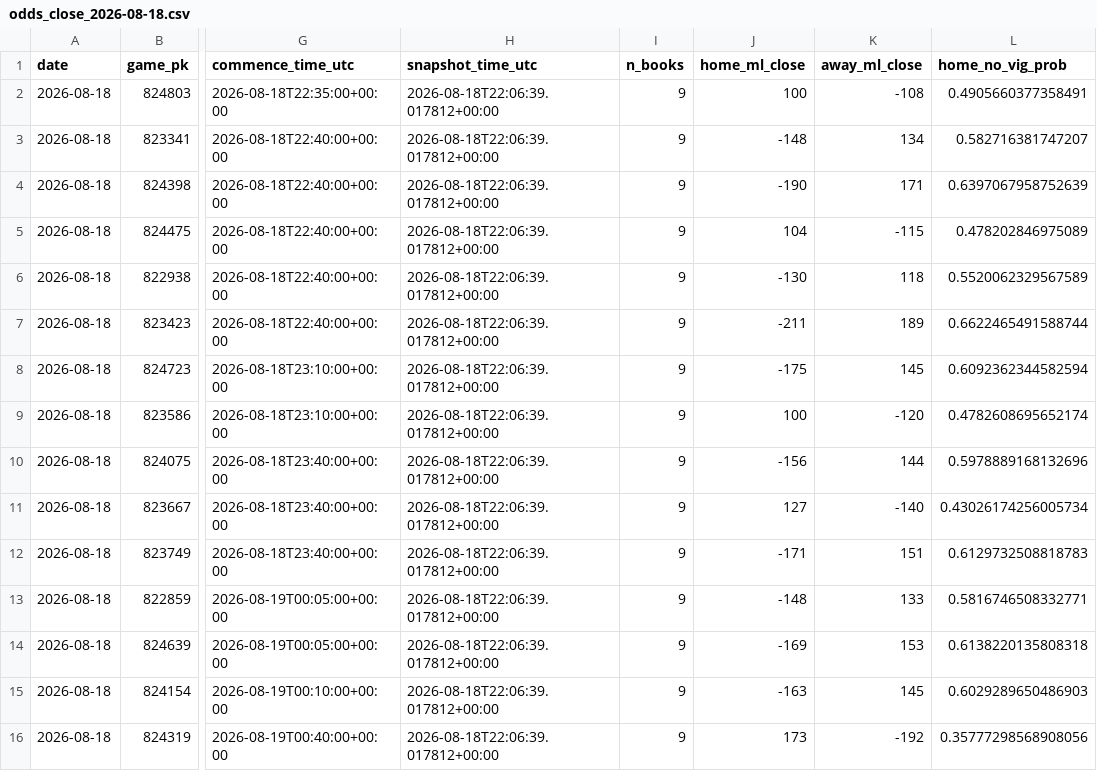
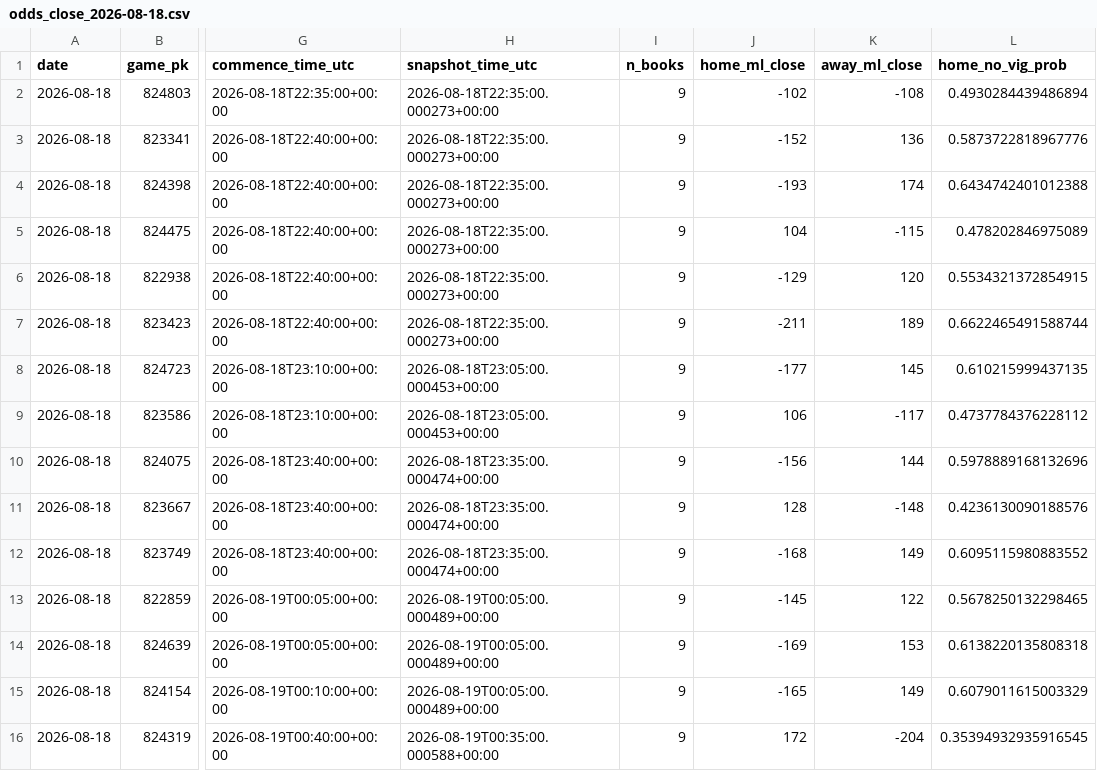
Before and after one commit to hatpat10/mlb-model-v2, a CSV file: data/raw/odds_close_2026-08-18.csv, drawn as a sheet; only a part is shown, gaps mark what is left out; the diff names each change by its address in the sheet, - before the commit and + after, or states it on an @@ line.

```diff
--- a/data/raw/odds_close_2026-08-18.csv
+++ b/data/raw/odds_close_2026-08-18.csv
-H2:H7 (snapshot_time_utc): 2026-08-18T22:06:39.017812+00:00
+H2:H7 (snapshot_time_utc): 2026-08-18T22:35:00.000273+00:00
-J2 (home_ml_close): 100
+J2 (home_ml_close): -102
-L2 (home_no_vig_prob): 0.4905660377358491
+L2 (home_no_vig_prob): 0.4930284439486894
-J3 (home_ml_close): -148
+J3 (home_ml_close): -152
-K3 (away_ml_close): 134
+K3 (away_ml_close): 136
-L3 (home_no_vig_prob): 0.582716381747207
+L3 (home_no_vig_prob): 0.5873722818967776
-J4 (home_ml_close): -190
+J4 (home_ml_close): -193
-K4 (away_ml_close): 171
+K4 (away_ml_close): 174
-L4 (home_no_vig_prob): 0.6397067958752639
+L4 (home_no_vig_prob): 0.6434742401012388
-J6 (home_ml_close): -130
+J6 (home_ml_close): -129
-K6 (away_ml_close): 118
+K6 (away_ml_close): 120
-L6 (home_no_vig_prob): 0.5520062329567589
+L6 (home_no_vig_prob): 0.5534321372854915
-H8:H9 (snapshot_time_utc): 2026-08-18T22:06:39.017812+00:00
+H8:H9 (snapshot_time_utc): 2026-08-18T23:05:00.000453+00:00
-J8 (home_ml_close): -175
+J8 (home_ml_close): -177
-L8 (home_no_vig_prob): 0.6092362344582594
+L8 (home_no_vig_prob): 0.610215999437135
-J9 (home_ml_close): 100
+J9 (home_ml_close): 106
-K9 (away_ml_close): -120
+K9 (away_ml_close): -117
-L9 (home_no_vig_prob): 0.4782608695652174
+L9 (home_no_vig_prob): 0.4737784376228112
-H10:H12 (snapshot_time_utc): 2026-08-18T22:06:39.017812+00:00
+H10:H12 (snapshot_time_utc): 2026-08-18T23:35:00.000474+00:00
-J11 (home_ml_close): 127
+J11 (home_ml_close): 128
-K11 (away_ml_close): -140
+K11 (away_ml_close): -148
-L11 (home_no_vig_prob): 0.43026174256005734
+L11 (home_no_vig_prob): 0.4236130090188576
-J12 (home_ml_close): -171
+J12 (home_ml_close): -168
-K12 (away_ml_close): 151
+K12 (away_ml_close): 149
-L12 (home_no_vig_prob): 0.6129732508818783
+L12 (home_no_vig_prob): 0.6095115980883552
-H13:H15 (snapshot_time_utc): 2026-08-18T22:06:39.017812+00:00
+H13:H15 (snapshot_time_utc): 2026-08-19T00:05:00.000489+00:00
-J13 (home_ml_close): -148
+J13 (home_ml_close): -145
-K13 (away_ml_close): 133
+K13 (away_ml_close): 122
-L13 (home_no_vig_prob): 0.5816746508332771
+L13 (home_no_vig_prob): 0.5678250132298465
-J15 (home_ml_close): -163
+J15 (home_ml_close): -165
-K15 (away_ml_close): 145
+K15 (away_ml_close): 149
-L15 (home_no_vig_prob): 0.6029289650486903
+L15 (home_no_vig_prob): 0.6079011615003329
-H16 (snapshot_time_utc): 2026-08-18T22:06:39.017812+00:00
+H16 (snapshot_time_utc): 2026-08-19T00:35:00.000588+00:00
-J16 (home_ml_close): 173
+J16 (home_ml_close): 172
-K16 (away_ml_close): -192
+K16 (away_ml_close): -204
-L16 (home_no_vig_prob): 0.35777298568908056
+L16 (home_no_vig_prob): 0.35394932935916545
```
Also changed, not shown: outputs/bet_log.csv, 2 other files.
